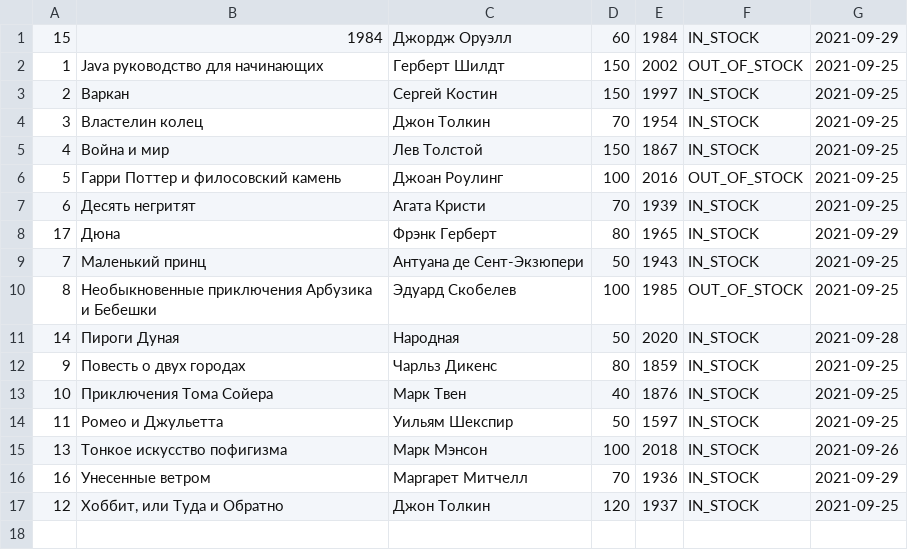
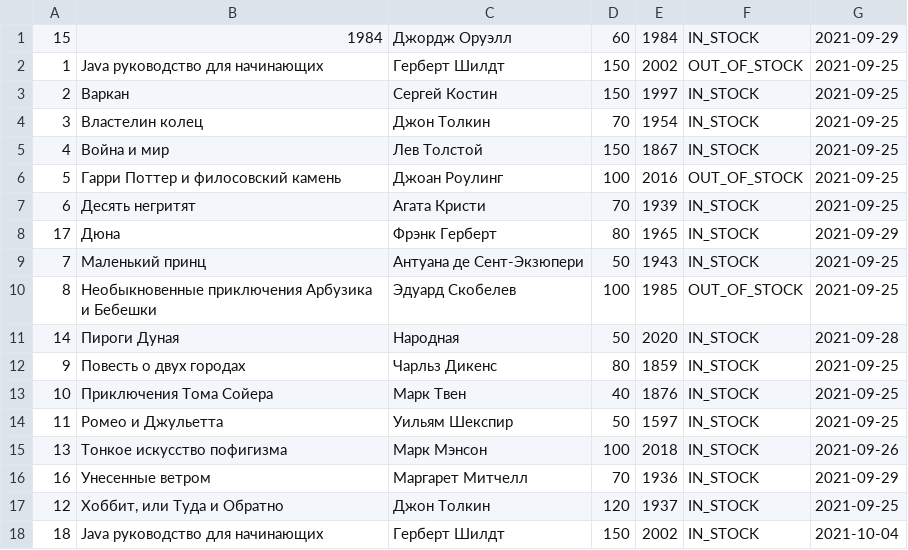
Before and after one commit to MyHbl4/Senla_homework, a CSV file: bookdata.csv, drawn as a sheet.

```diff
--- a/bookdata.csv
+++ b/bookdata.csv
@@ -17 +17,2 @@
 12|Хоббит, или Туда и Обратно|Джон Толкин|120|1937|IN_STOCK|2021-09-25
+18|Java руководство для начинающих|Герберт Шилдт|150|2002|IN_STOCK|2021-10-04
```
Also changed, not shown: 5 other files.
